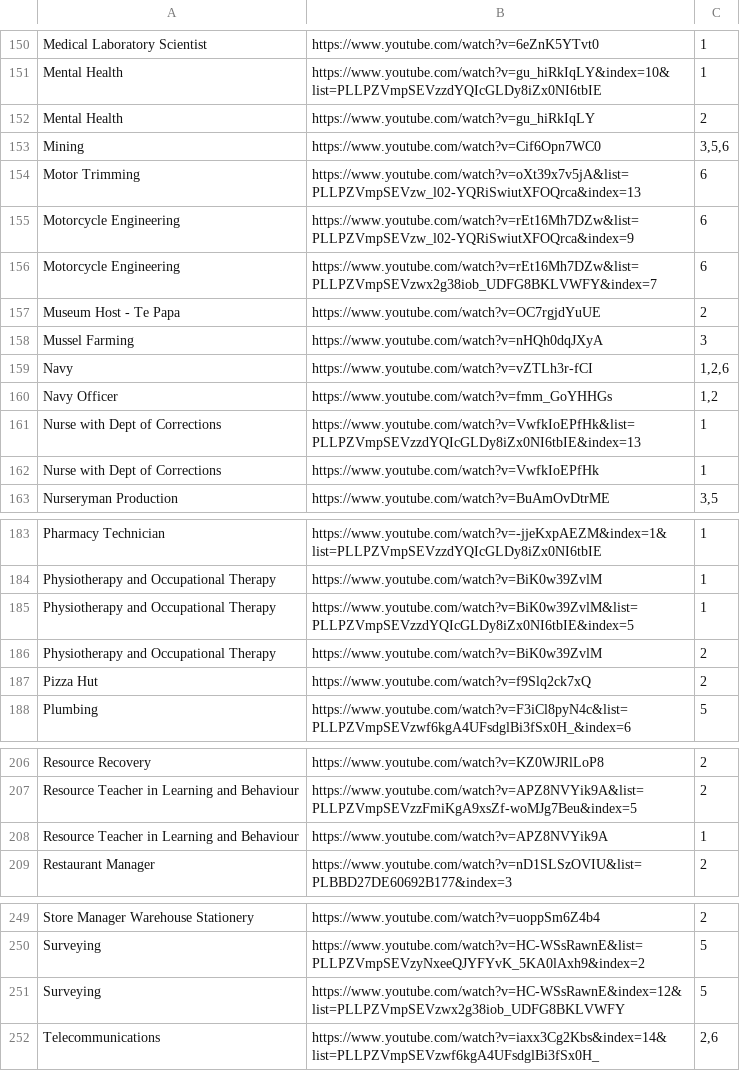
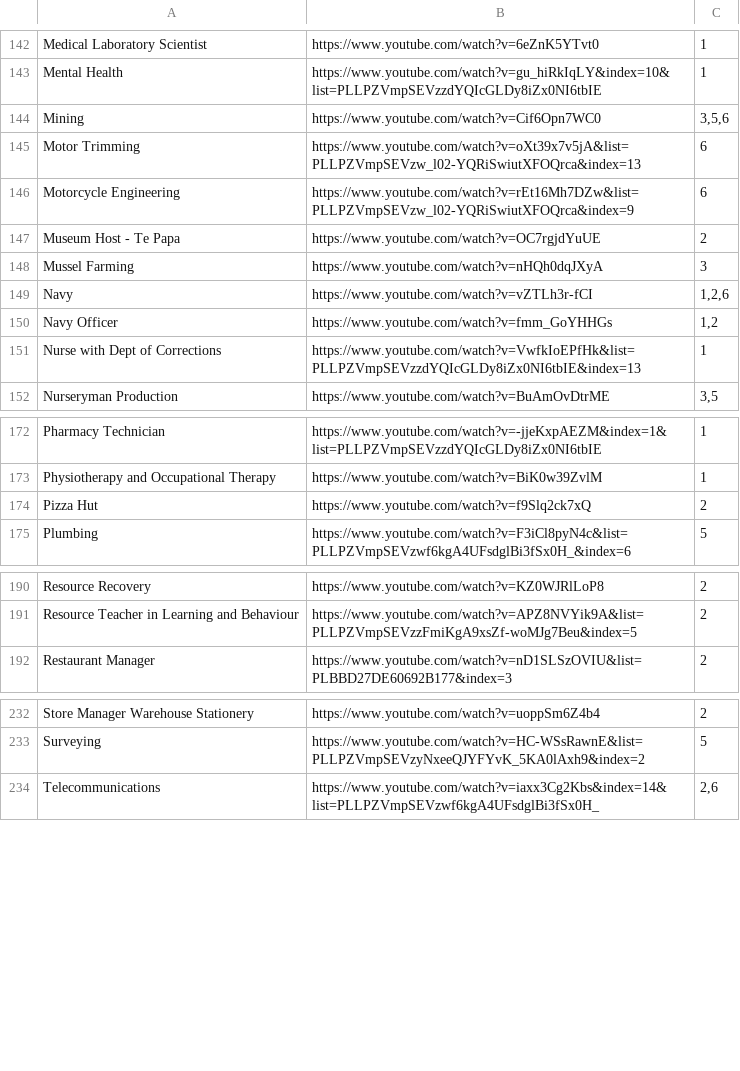
Before and after one commit to bltdevnz/blt.github.io, a CSV file: video.csv, drawn as a sheet; only a part is shown, gaps mark what is left out; the diff covers the shown part only; the diff names each change by its address in the sheet, - before the commit and + after, or states it on an @@ line.

```diff
--- a/video.csv
+++ b/video.csv
-row 152: Mental Health | https://www.youtube.com/watch?v=gu_hiRkIqLY | 2
-row 156: Motorcycle Engineering | https://www.youtube.com/watch?v=rEt16Mh7DZw&list=PLLPZVmpSEVzwx2g38iob_UDFG8BKLVWFY&index=7 | 6
-row 162: Nurse with Dept of Corrections | https://www.youtube.com/watch?v=VwfkIoEPfHk | 1
-row 185: Physiotherapy and Occupational Therapy | https://www.youtube.com/watch?v=BiK0w39ZvlM&list=PLLPZVmpSEVzzdYQIcGLDy8iZx0NI6tbIE&index=5 | 1
-row 186: Physiotherapy and Occupational Therapy | https://www.youtube.com/watch?v=BiK0w39ZvlM | 2
-row 208: Resource Teacher in Learning and Behaviour | https://www.youtube.com/watch?v=APZ8NVYik9A | 1
-row 251: Surveying | https://www.youtube.com/watch?v=HC-WSsRawnE&index=12&list=PLLPZVmpSEVzwx2g38iob_UDFG8BKLVWFY | 5
```
Also changed, not shown: 11 removed rows elsewhere in this file.
